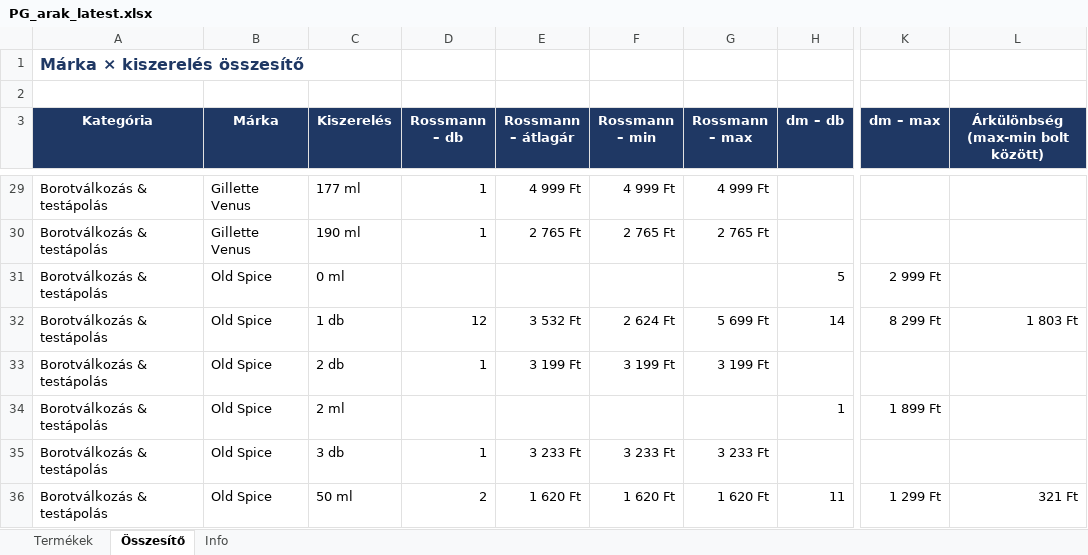
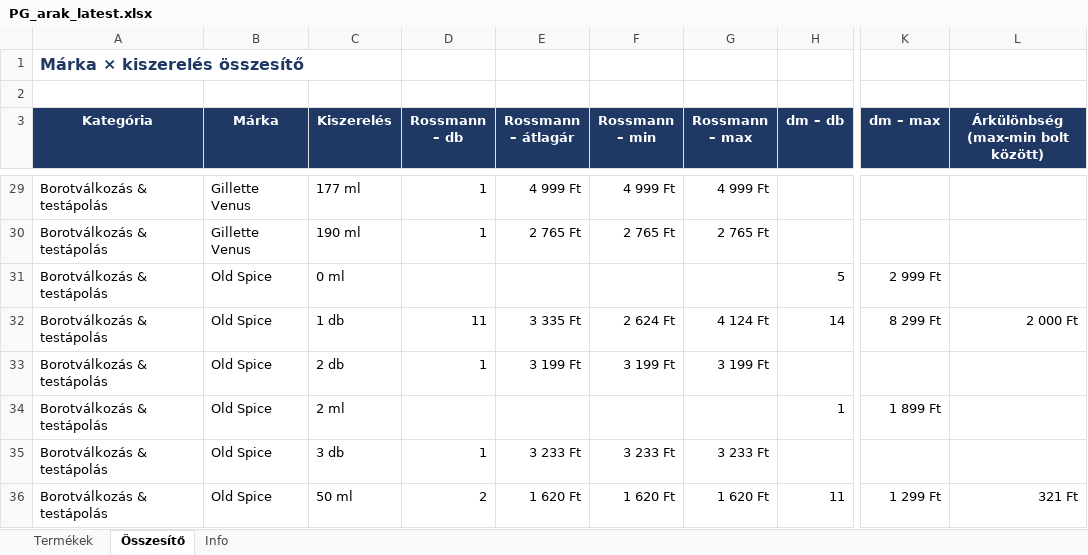
Before and after one commit to MatraBendi/Dm_Rsm_Scraper, an Excel workbook: docs/data/PG_arak_latest.xlsx, sheet Összesítő, drawn as a sheet; only a part is shown, gaps mark what is left out; values as stored, in another font and other column widths than the file's, no borders; the diff names each change by its address in the sheet, - before the commit and + after, or states it on an @@ line.

```diff
--- a/docs/data/PG_arak_latest.xlsx (sheet Összesítő)
+++ b/docs/data/PG_arak_latest.xlsx (sheet Összesítő)
-D32 (Rossmann – db): 12
+D32 (Rossmann – db): 11
-E32 (Rossmann – átlagár): 3 532 Ft
+E32 (Rossmann – átlagár): 3 335 Ft
-G32 (Rossmann – max): 5 699 Ft
+G32 (Rossmann – max): 4 124 Ft
-L32: 1 803 Ft
+L32: 2 000 Ft
```
Also changed, not shown: sheet Termékek, sheet Info, 4 other files.
